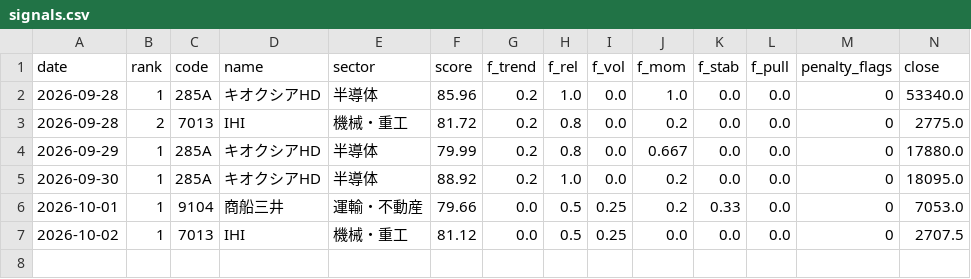
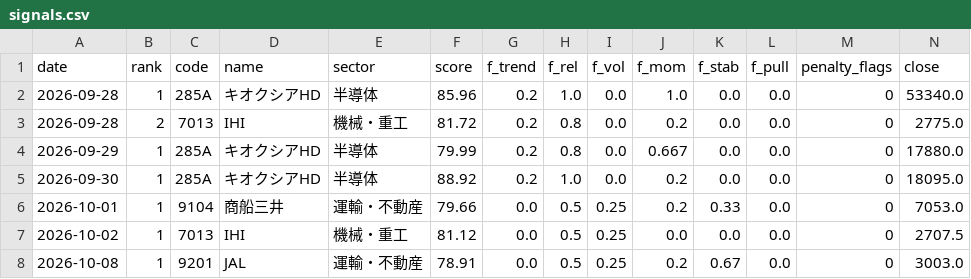
Before and after one commit to harucolor3/sss-lab, a CSV file: records_b/signals.csv, drawn as a sheet; only a part is shown; rows hold the shown columns only; the diff names each change by its address in the sheet, - before the commit and + after, or states it on an @@ line.

```diff
--- a/records_b/signals.csv
+++ b/records_b/signals.csv
+row 8: 2026-10-08 | 1 | 9201 | JAL | 運輸・不動産 | 78.91 | 0.0 | 0.5 | 0.25 | 0.2 | 0.67 | 0.0 | 0 | 3003.0
```
Also changed, not shown: records/signals.csv, 10 other files.
